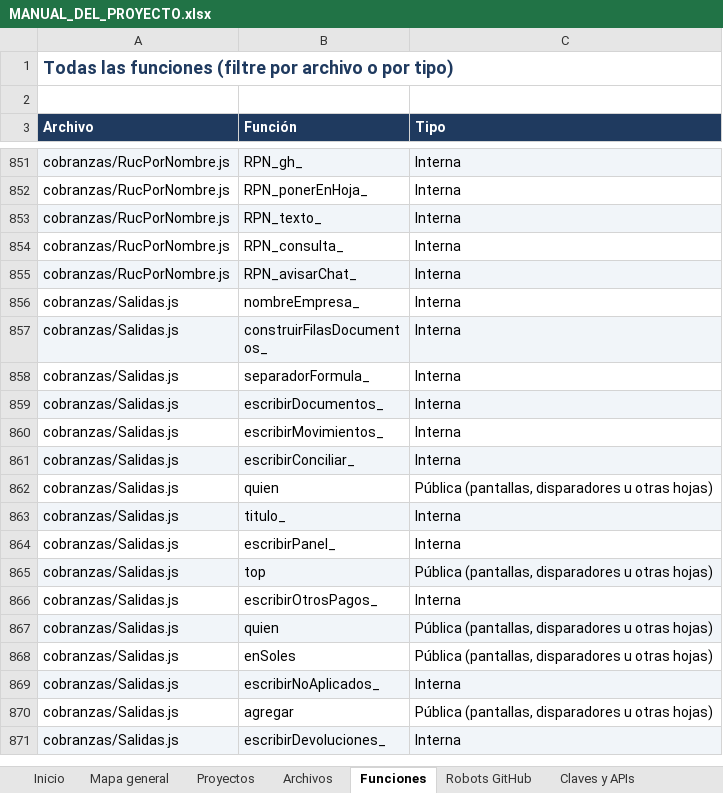
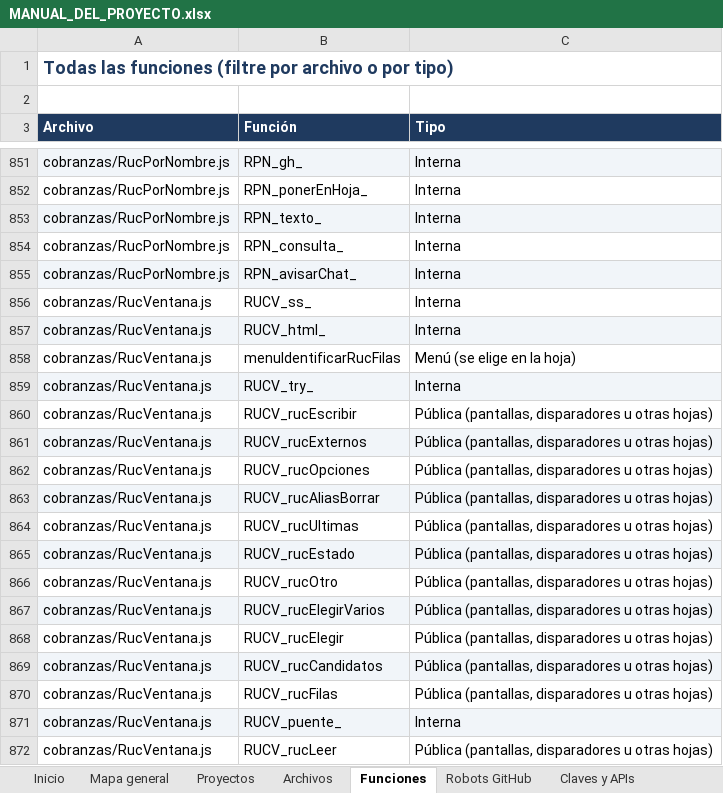
Before and after one commit to Aquivan/Claude, an Excel workbook: docs/MANUAL_DEL_PROYECTO.xlsx, sheet Funciones, drawn as a sheet; only a part is shown, gaps mark what is left out; the shorter side is filled out with more unchanged rows; values as stored, in another font and other column widths than the file's, no borders; the diff covers the shown part only; the diff names each change by its address in the sheet, - before the commit and + after, or states it on an @@ line.

```diff
--- a/docs/MANUAL_DEL_PROYECTO.xlsx (sheet Funciones)
+++ b/docs/MANUAL_DEL_PROYECTO.xlsx (sheet Funciones)
+row 856: cobranzas/RucVentana.js | RUCV_ss_ | Interna
+row 857: cobranzas/RucVentana.js | RUCV_html_ | Interna
+row 858: cobranzas/RucVentana.js | menuIdentificarRucFilas | Menú (se elige en la hoja)
+row 859: cobranzas/RucVentana.js | RUCV_try_ | Interna
+row 860: cobranzas/RucVentana.js | RUCV_rucEscribir | Pública (pantallas, disparadores u otras hojas)
+row 861: cobranzas/RucVentana.js | RUCV_rucExternos | Pública (pantallas, disparadores u otras hojas)
+row 862: cobranzas/RucVentana.js | RUCV_rucOpciones | Pública (pantallas, disparadores u otras hojas)
+row 863: cobranzas/RucVentana.js | RUCV_rucAliasBorrar | Pública (pantallas, disparadores u otras hojas)
+row 864: cobranzas/RucVentana.js | RUCV_rucUltimas | Pública (pantallas, disparadores u otras hojas)
+row 865: cobranzas/RucVentana.js | RUCV_rucEstado | Pública (pantallas, disparadores u otras hojas)
+row 866: cobranzas/RucVentana.js | RUCV_rucOtro | Pública (pantallas, disparadores u otras hojas)
+row 867: cobranzas/RucVentana.js | RUCV_rucElegirVarios | Pública (pantallas, disparadores u otras hojas)
+row 868: cobranzas/RucVentana.js | RUCV_rucElegir | Pública (pantallas, disparadores u otras hojas)
+row 869: cobranzas/RucVentana.js | RUCV_rucCandidatos | Pública (pantallas, disparadores u otras hojas)
+row 870: cobranzas/RucVentana.js | RUCV_rucFilas | Pública (pantallas, disparadores u otras hojas)
+row 871: cobranzas/RucVentana.js | RUCV_puente_ | Interna
+row 872: cobranzas/RucVentana.js | RUCV_rucLeer | Pública (pantallas, disparadores u otras hojas)
```
Also changed, not shown: 47 added rows elsewhere in this sheet, sheet Archivos, sheet Menús, sheet Historial, sheet Inicio, 5 other files.
